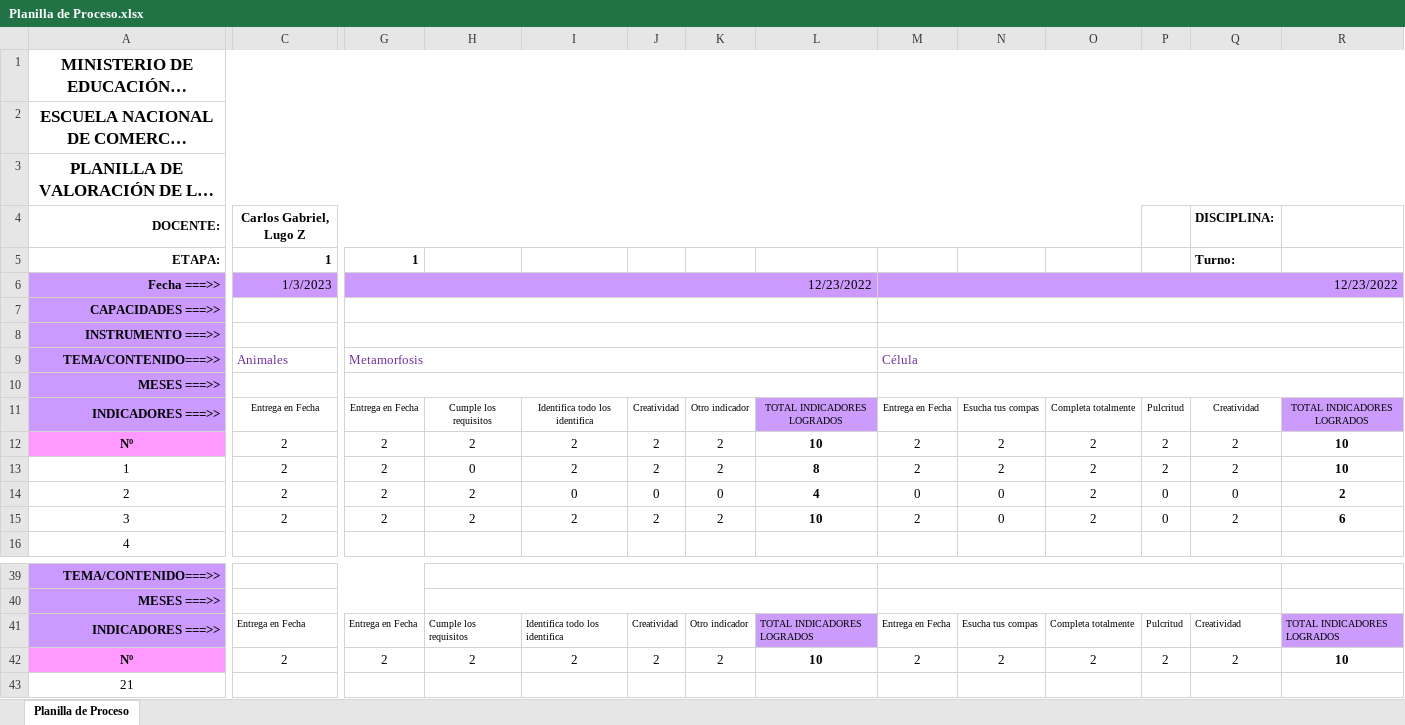
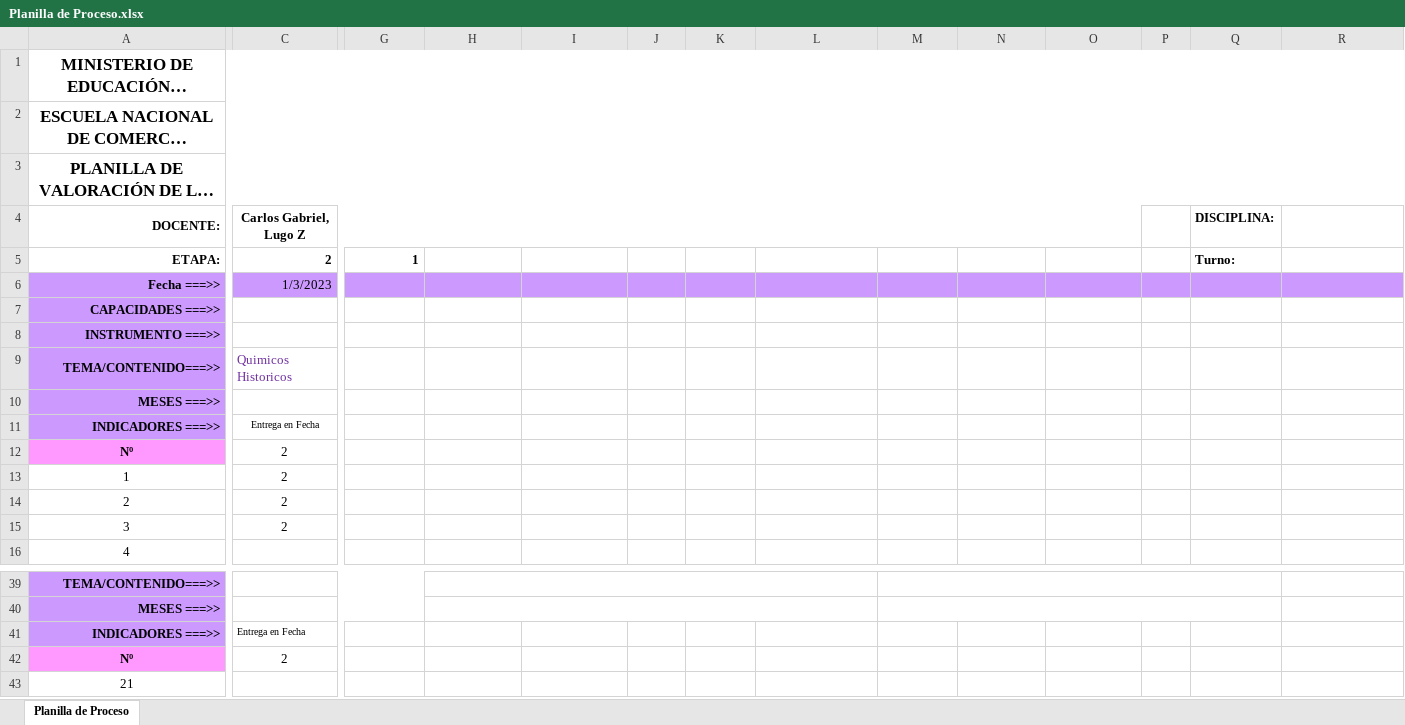
Before and after one commit to carloslugoo/SistemaInstitucional-Flask, an Excel workbook: media/Planilla de Proceso.xlsx, sheet Planilla de Proceso, drawn as a sheet; only a part is shown, gaps mark what is left out; long unchanged cells end in …; values as stored, in another font and other column widths than the file's, no borders; charts and pictures not drawn; removed rows and columns are numbered as before the commit, all else as after; rows hold the shown columns only; the diff names each change by its address in the sheet, - before the commit and + after, or states it on an @@ line.

```diff
--- a/media/Planilla de Proceso.xlsx (sheet Planilla de Proceso)
+++ b/media/Planilla de Proceso.xlsx (sheet Planilla de Proceso)
-C5 (Carlos Gabriel, Lugo Z): 1
+C5 (Carlos Gabriel, Lugo Z): 2
-G6: 12/23/2022
+G6: (empty)
-G6:L6 merged
-H6:L6 fill: none
+H6:L6 fill: #CC99FF
-M6: 12/23/2022
+M6: (empty)
-M6:R6 merged
-N6:R6 fill: none
+N6:R6 fill: #CC99FF
-G7:L7 merged
-M7:R7 merged
-G8:L8 merged
-M8:R8 merged
-row 9: TEMA/CONTENIDO===>> | Animales | Metamorfosis |  |  |  |  |  | Célula
+row 9: TEMA/CONTENIDO===>> | Quimicos Historicos
-G10:L10 merged
-M10:R10 merged
-row 11: INDICADORES ===>> | Entrega en Fecha | Entrega en Fecha | Cumple los requisitos | Identifica todo los identifica | Creatividad | Otro indicador | TOTAL INDICADORES LOGRADOS | Entrega en Fecha | Esucha tus compas | Completa totalmente | Pulcritud | Creatividad | TOTAL INDICADORES LOGRADOS
-row 12: Nº | 2 | 2 | 2 | 2 | 2 | 2 | 10 | 2 | 2 | 2 | 2 | 2 | 10
-row 13: 1 | 2 | 2 | 0 | 2 | 2 | 2 | 8 | 2 | 2 | 2 | 2 | 2 | 10
-row 14: 2 | 2 | 2 | 2 | 0 | 0 | 0 | 4 | 0 | 0 | 2 | 0 | 0 | 2
-row 15: 3 | 2 | 2 | 2 | 2 | 2 | 2 | 10 | 2 | 0 | 2 | 0 | 2 | 6
+row 11: INDICADORES ===>> | Entrega en Fecha
+row 12: Nº | 2
+row 13: 1 | 2
+row 14: 2 | 2
+row 15: 3 | 2
-row 41: INDICADORES ===>> | Entrega en Fecha | Entrega en Fecha | Cumple los requisitos | Identifica todo los identifica | Creatividad | Otro indicador | TOTAL INDICADORES LOGRADOS | Entrega en Fecha | Esucha tus compas | Completa totalmente | Pulcritud | Creatividad | TOTAL INDICADORES LOGRADOS
-row 42: Nº | 2 | 2 | 2 | 2 | 2 | 2 | 10 | 2 | 2 | 2 | 2 | 2 | 10
+row 41: INDICADORES ===>> | Entrega en Fecha
+row 42: Nº | 2
```
Also changed, not shown: media/Planilla de Calificaciones.xlsx, 40 other files.
